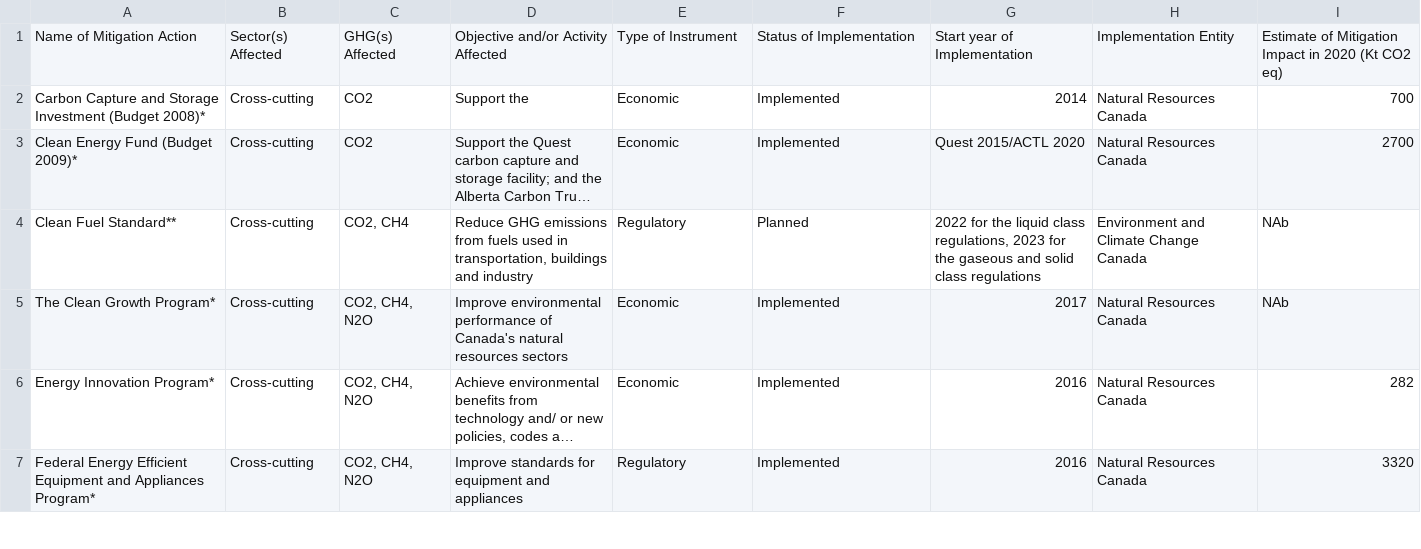
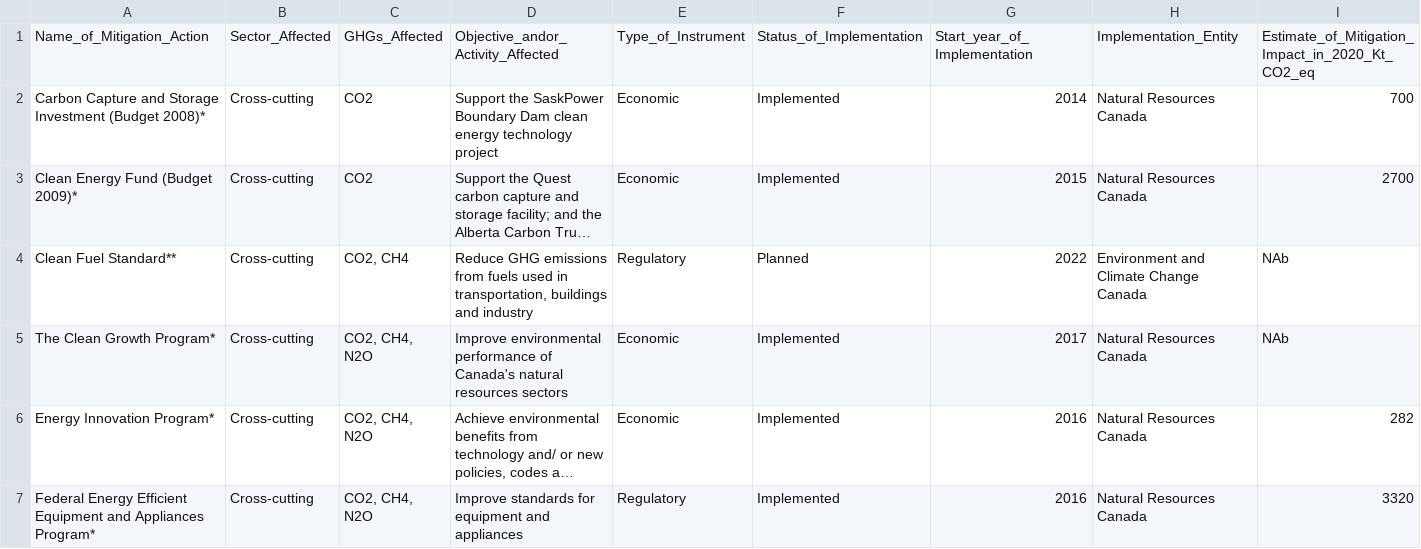
Before and after one commit to edward-le-coding/cpsc436-carbon-emissions-cda-project, a CSV file: data/policy/Biennial_Report_Raw_Data.csv, drawn as a sheet; only a part is shown; long unchanged cells end in …; the diff covers the shown part only; the diff names each change by its address in the sheet, - before the commit and + after, or states it on an @@ line.

```diff
--- a/data/policy/Biennial_Report_Raw_Data.csv
+++ b/data/policy/Biennial_Report_Raw_Data.csv
-A1: Name of Mitigation Action
+A1: Name_of_Mitigation_Action
-B1: Sector(s) Affected
+B1: Sector_Affected
-C1: GHG(s) Affected
+C1: GHGs_Affected
-D1: Objective and/or Activity Affected
+D1: Objective_andor_Activity_Affected
-E1: Type of Instrument
+E1: Type_of_Instrument
-F1: Status of Implementation
+F1: Status_of_Implementation
-G1: Start year of Implementation
+G1: Start_year_of_Implementation
-H1: Implementation Entity
+H1: Implementation_Entity
-I1: Estimate of Mitigation Impact in 2020 (Kt CO2 eq)
+I1: Estimate_of_Mitigation_Impact_in_2020_Kt_CO2_eq
-D2: Support the
+D2: Support the SaskPower Boundary Dam clean energy technology project
-G3: Quest 2015/ACTL 2020
+G3: 2015
-G4: 2022 for the liquid class regulations, 2023 for the gaseous and solid class regulations
+G4: 2022
```
Also changed, not shown: 1 added row, 8 removed rows and 39 edited cells elsewhere in this file, 5 other files.
